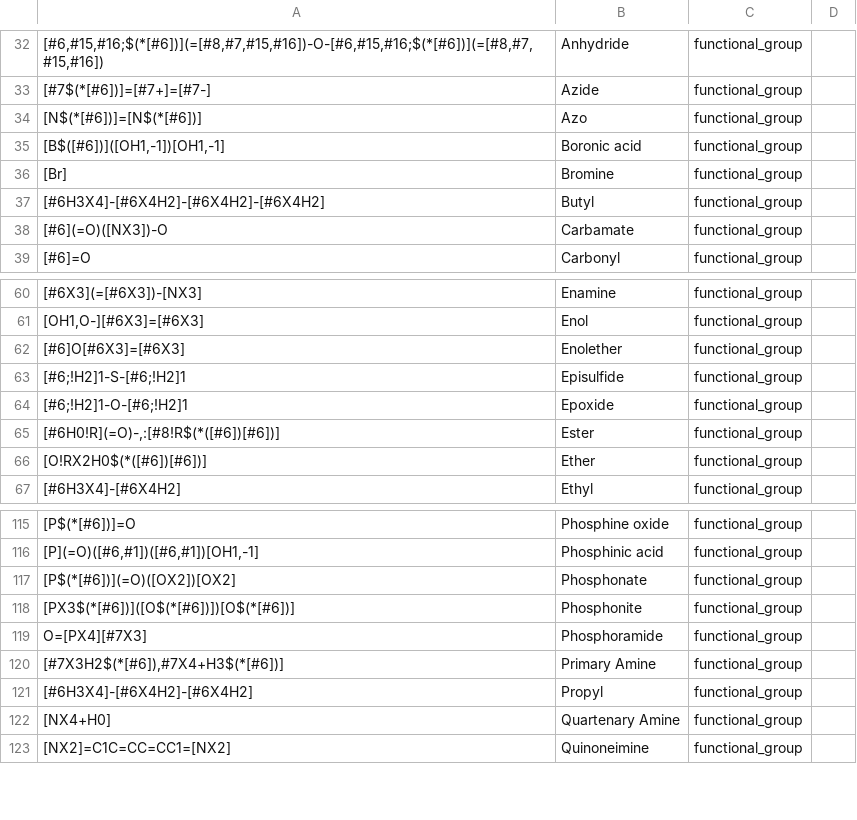
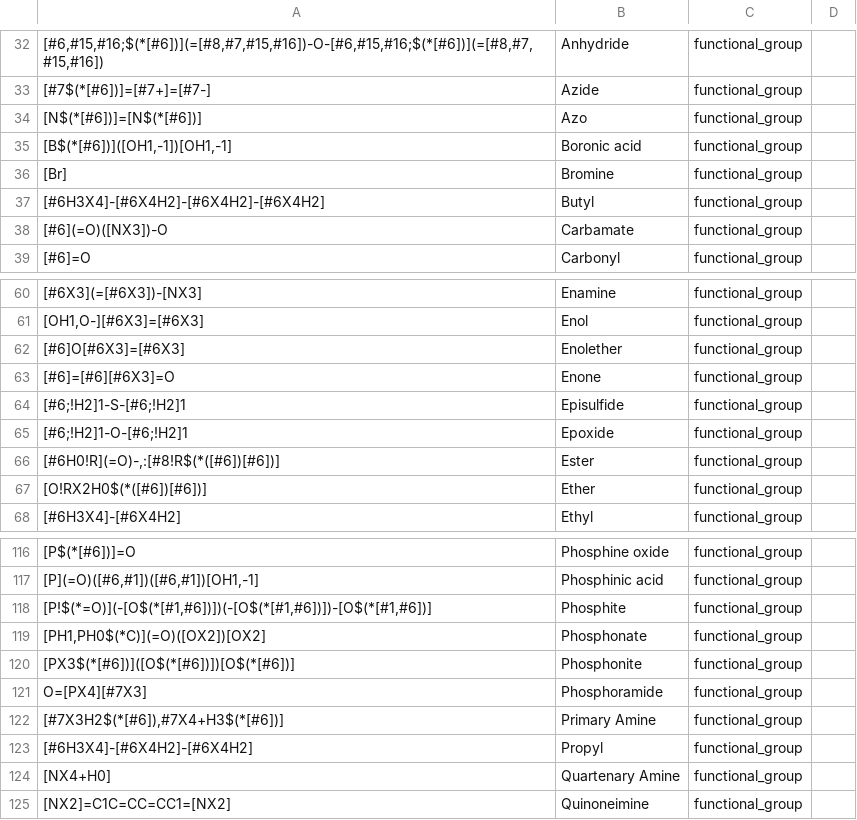
Before and after one commit to torbengutermuth/SmartChemist, a CSV file: smarts/functional_groups.csv, drawn as a sheet; only a part is shown, gaps mark what is left out; addresses are those after the commit; the diff names each change by its address in the sheet, - before the commit and + after, or states it on an @@ line.

```diff
--- a/smarts/functional_groups.csv
+++ b/smarts/functional_groups.csv
-A35: [B$([#6])]([OH1,-1])[OH1,-1]
+A35: [B$(*[#6])]([OH1,-1])[OH1,-1]
+row 63: [#6]=[#6][#6X3]=O | Enone | functional_group
+row 118: [P!$(*=O)](-[O$(*[#1,#6])])(-[O$(*[#1,#6])])-[O$(*[#1,#6])] | Phosphite | functional_group
-A119: [P$(*[#6])](=O)([OX2])[OX2]
+A119: [PH1,PH0$(*C)](=O)([OX2])[OX2]
```
Also changed, not shown: smarts/biologicals.csv, smarts/test_molecules_file.csv, 2 other files.
